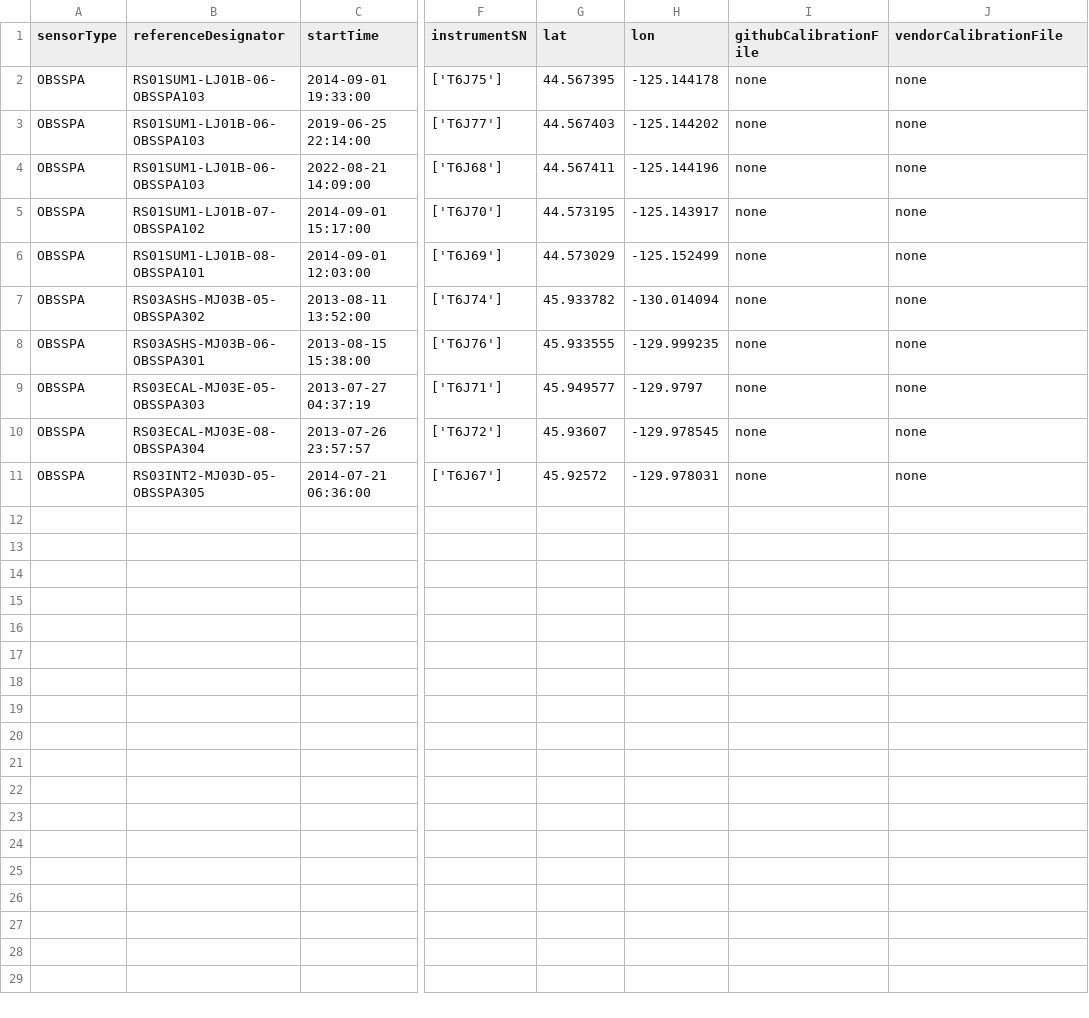
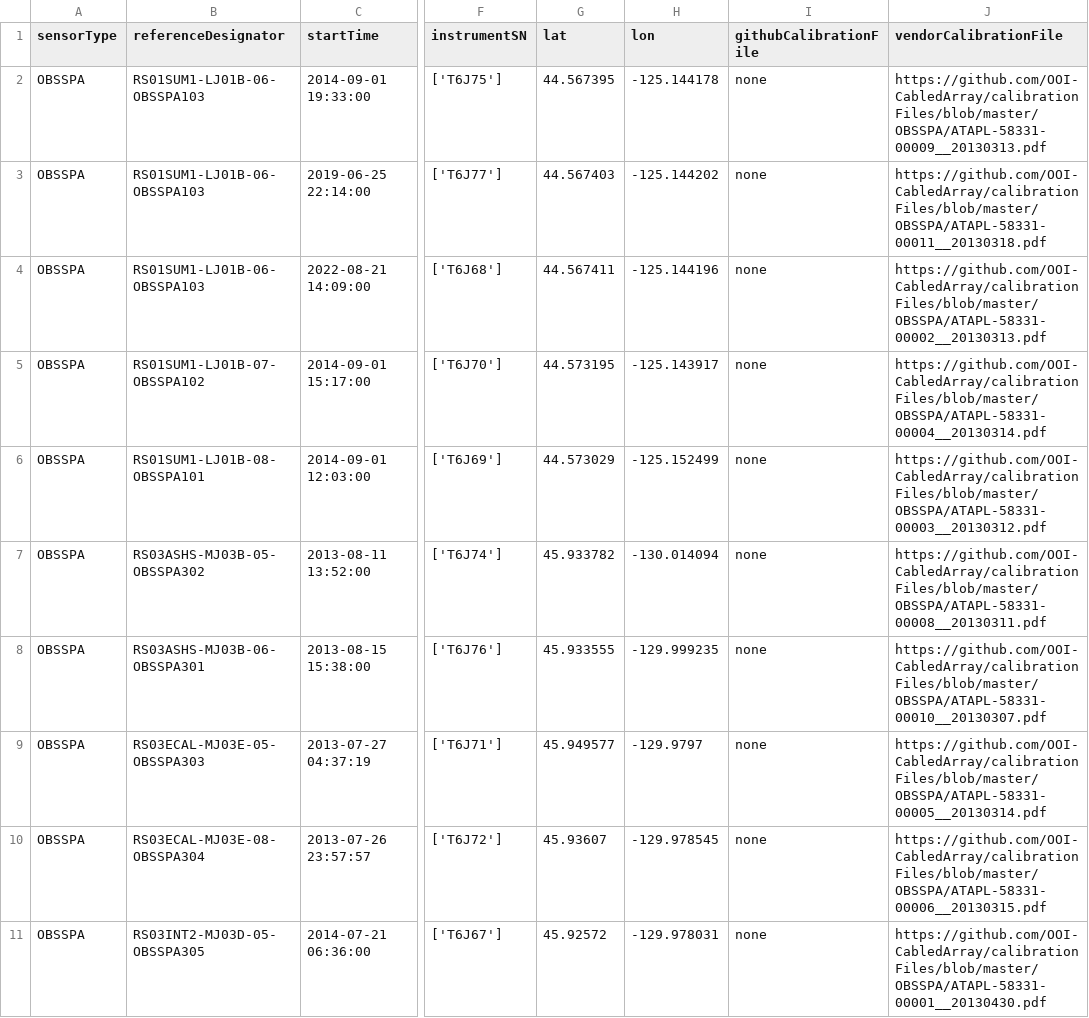
Before and after one commit to OOI-CabledArray/deployments, a CSV file: OBSSPA_deployments.csv, drawn as a sheet; only a part is shown, gaps mark what is left out; the diff names each change by its address in the sheet, - before the commit and + after, or states it on an @@ line.

```diff
--- a/OBSSPA_deployments.csv
+++ b/OBSSPA_deployments.csv
-J2 (vendorCalibrationFile): none
+J2 (vendorCalibrationFile): https://github.com/OOI-CabledArray/calibrationFiles/blob/master/OBSSPA/ATAPL-58331-00009__20130313.pdf
-J3 (vendorCalibrationFile): none
+J3 (vendorCalibrationFile): https://github.com/OOI-CabledArray/calibrationFiles/blob/master/OBSSPA/ATAPL-58331-00011__20130318.pdf
-J4 (vendorCalibrationFile): none
+J4 (vendorCalibrationFile): https://github.com/OOI-CabledArray/calibrationFiles/blob/master/OBSSPA/ATAPL-58331-00002__20130313.pdf
-J5 (vendorCalibrationFile): none
+J5 (vendorCalibrationFile): https://github.com/OOI-CabledArray/calibrationFiles/blob/master/OBSSPA/ATAPL-58331-00004__20130314.pdf
-J6 (vendorCalibrationFile): none
+J6 (vendorCalibrationFile): https://github.com/OOI-CabledArray/calibrationFiles/blob/master/OBSSPA/ATAPL-58331-00003__20130312.pdf
-J7 (vendorCalibrationFile): none
+J7 (vendorCalibrationFile): https://github.com/OOI-CabledArray/calibrationFiles/blob/master/OBSSPA/ATAPL-58331-00008__20130311.pdf
-J8 (vendorCalibrationFile): none
+J8 (vendorCalibrationFile): https://github.com/OOI-CabledArray/calibrationFiles/blob/master/OBSSPA/ATAPL-58331-00010__20130307.pdf
-J9 (vendorCalibrationFile): none
+J9 (vendorCalibrationFile): https://github.com/OOI-CabledArray/calibrationFiles/blob/master/OBSSPA/ATAPL-58331-00005__20130314.pdf
-J10 (vendorCalibrationFile): none
+J10 (vendorCalibrationFile): https://github.com/OOI-CabledArray/calibrationFiles/blob/master/OBSSPA/ATAPL-58331-00006__20130315.pdf
-J11 (vendorCalibrationFile): none
+J11 (vendorCalibrationFile): https://github.com/OOI-CabledArray/calibrationFiles/blob/master/OBSSPA/ATAPL-58331-00001__20130430.pdf
```
Also changed, not shown: CTDPFA_deployments.csv, DOSTAD_deployments.csv, 18 other files.
